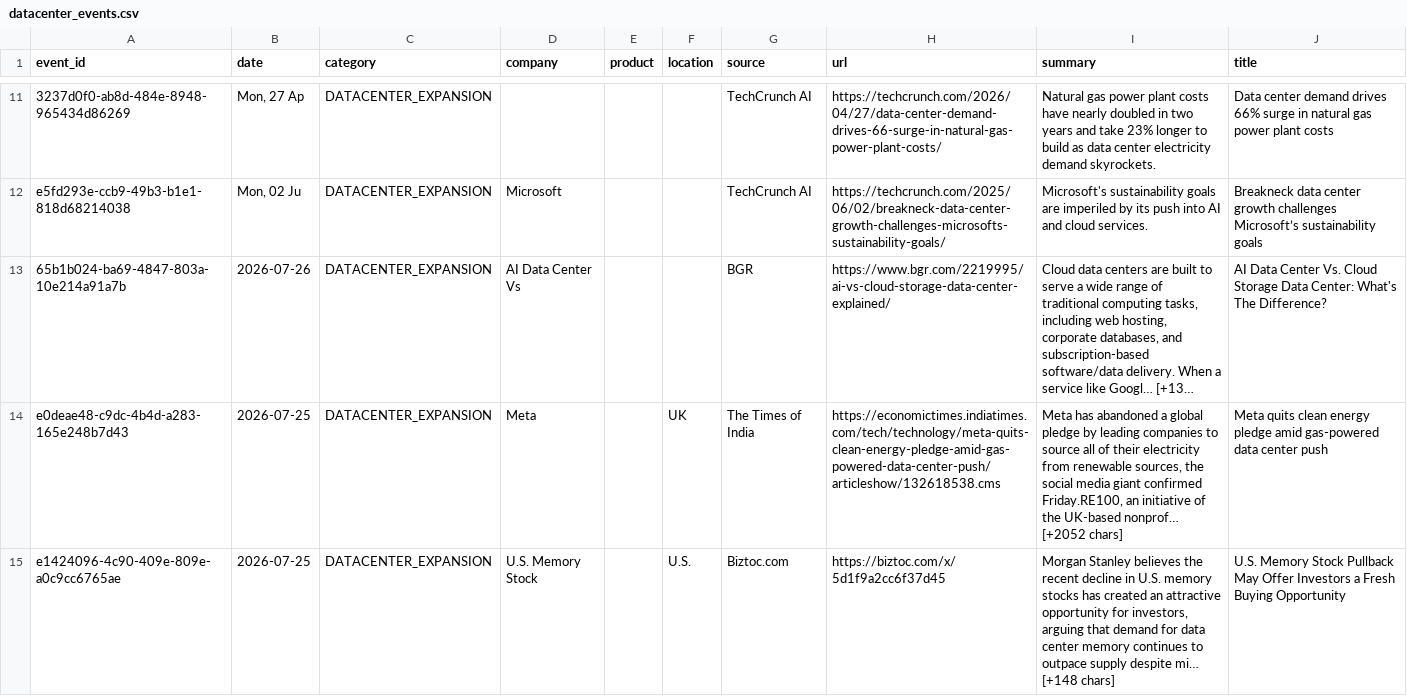
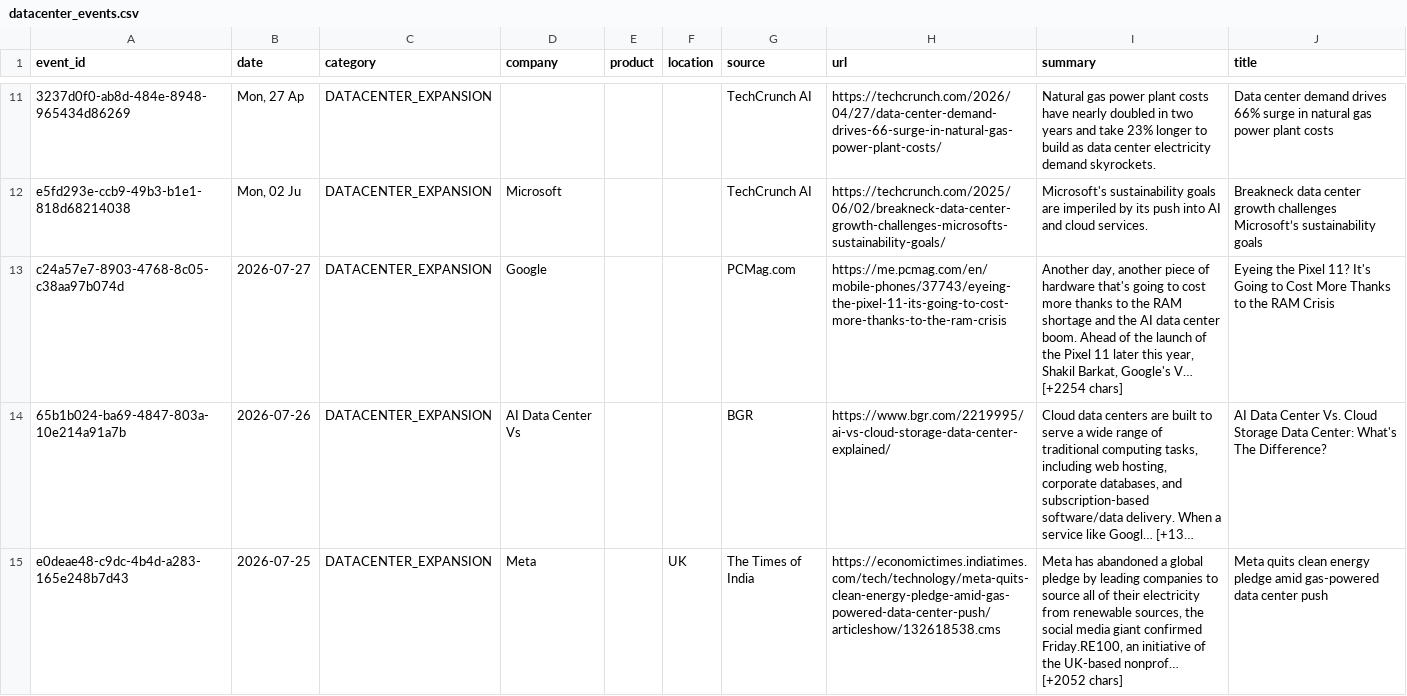
Before and after one commit to srikarreddyram/AI_radar, a CSV file: aggregated/datacenter_events.csv, drawn as a sheet; only a part is shown, gaps mark what is left out; the shorter side is filled out with more unchanged rows; long unchanged cells end in …; the diff names each change by its address in the sheet, - before the commit and + after, or states it on an @@ line.

```diff
--- a/aggregated/datacenter_events.csv
+++ b/aggregated/datacenter_events.csv
+row 13: c24a57e7-8903-4768-8c05-c38aa97b074d | 2026-07-27 | DATACENTER_EXPANSION | Google |  |  | PCMag.com | https://me.pcmag.com/en/mobile-phones/37743/eyeing-the-pixel-11-its-going-to-cost-more-thanks-to-the-ram-crisis | Another day, another piece of hardware that's going to cost more thanks to the RAM shortage and the AI data center boom. Ahead of the launch of the Pixel 11 later this year, Shakil Barkat, Google's V… [+2254 chars] | Eyeing the Pixel 11? It's Going to Cost More Thanks to the RAM Crisis
```
Also changed, not shown: aggregated/funding_rounds.csv, aggregated/gpu_releases.csv, 3 other files.
